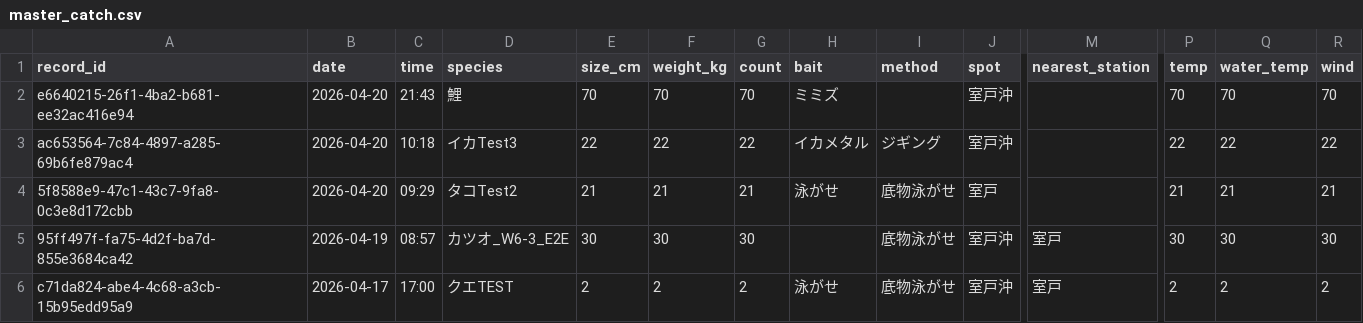
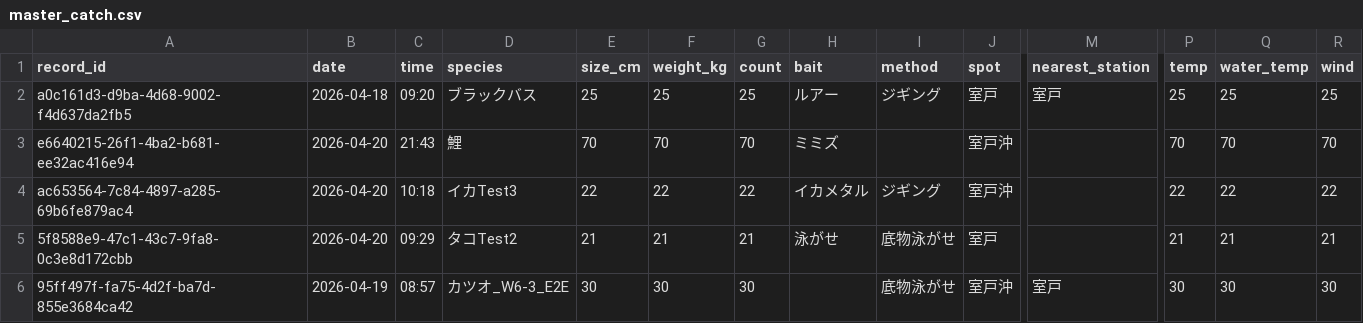
Before and after one commit to supergonti/fishing-system, a CSV file: data/master_catch.csv, drawn as a sheet; only a part is shown, gaps mark what is left out; the shorter side is filled out with more unchanged rows; rows hold the shown columns only; the diff names each change by its address in the sheet, - before the commit and + after, or states it on an @@ line.

Commit message:
釣果データ更新 2026-04-21 (865件)

```diff
--- a/data/master_catch.csv
+++ b/data/master_catch.csv
+row 2: a0c161d3-d9ba-4d68-9002-f4d637da2fb5 | 2026-04-18 | 09:20 | ブラックバス | 25 | 25 | 25 | ルアー | ジギング | 室戸 | 室戸 | 25 | 25 | 25
```
